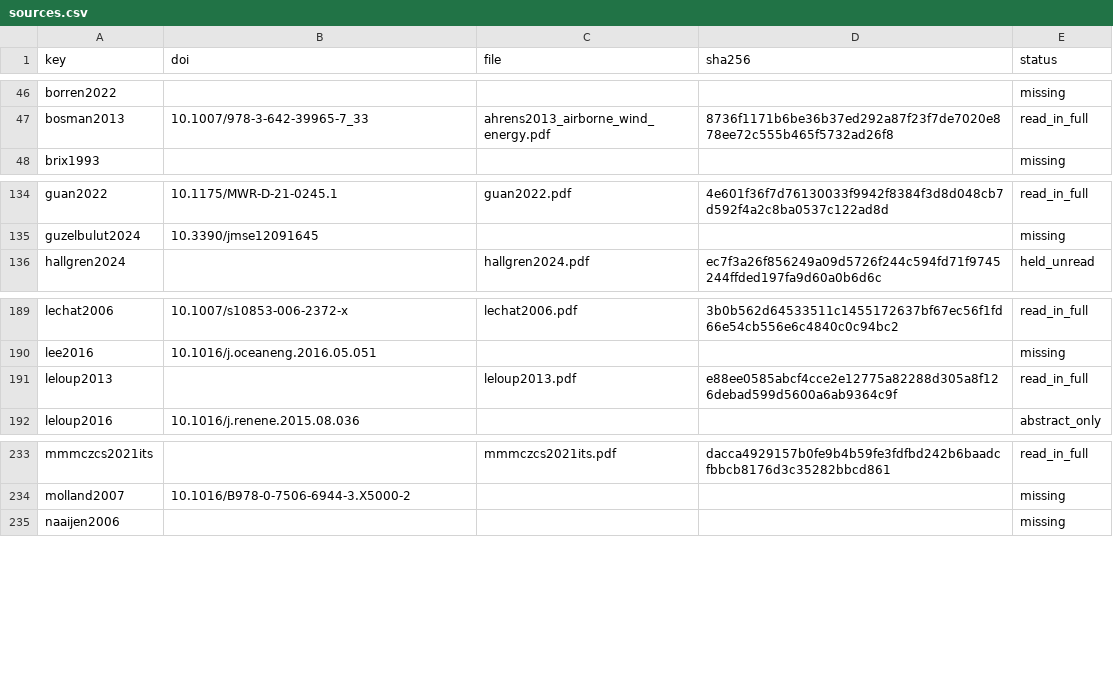
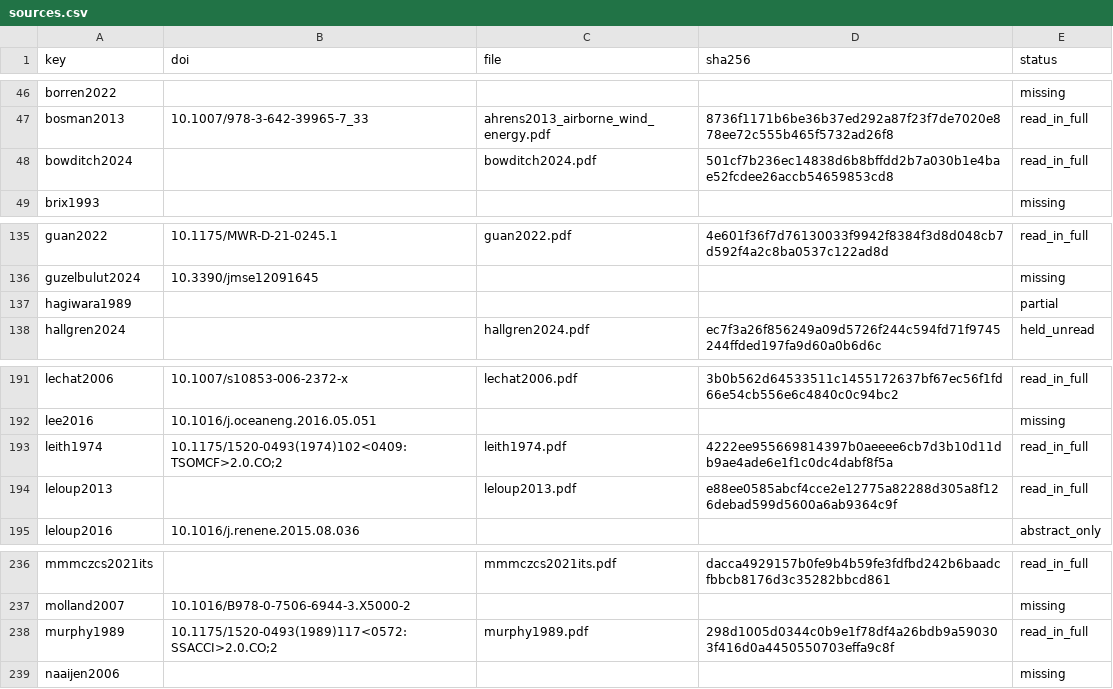
Before and after one commit to 1-Bart-1/WindShipOpt.jl, a CSV file: paper/sources.csv, drawn as a sheet; only a part is shown, gaps mark what is left out; the diff names each change by its address in the sheet, - before the commit and + after, or states it on an @@ line.

```diff
--- a/paper/sources.csv
+++ b/paper/sources.csv
+row 48: bowditch2024 |  | bowditch2024.pdf | 501cf7b236ec14838d6b8bffdd2b7a030b1e4bae52fcdee26accb54659853cd8 | read_in_full
+row 137: hagiwara1989 |  |  |  | partial
+row 193: leith1974 | 10.1175/1520-0493(1974)102<0409:TSOMCF>2.0.CO;2 | leith1974.pdf | 4222ee955669814397b0aeeee6cb7d3b10d11db9ae4ade6e1f1c0dc4dabf8f5a | read_in_full
+row 238: murphy1989 | 10.1175/1520-0493(1989)117<0572:SSACCI>2.0.CO;2 | murphy1989.pdf | 298d1005d0344c0b9e1f78df4a26bdb9a590303f416d0a4450550703effa9c8f | read_in_full
```
Also changed, not shown: 1 other file.
